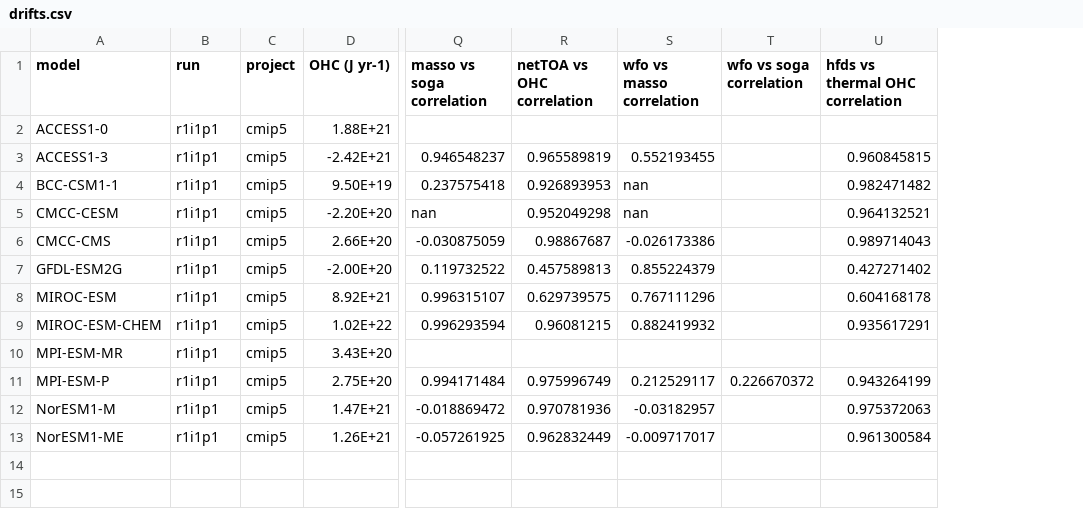
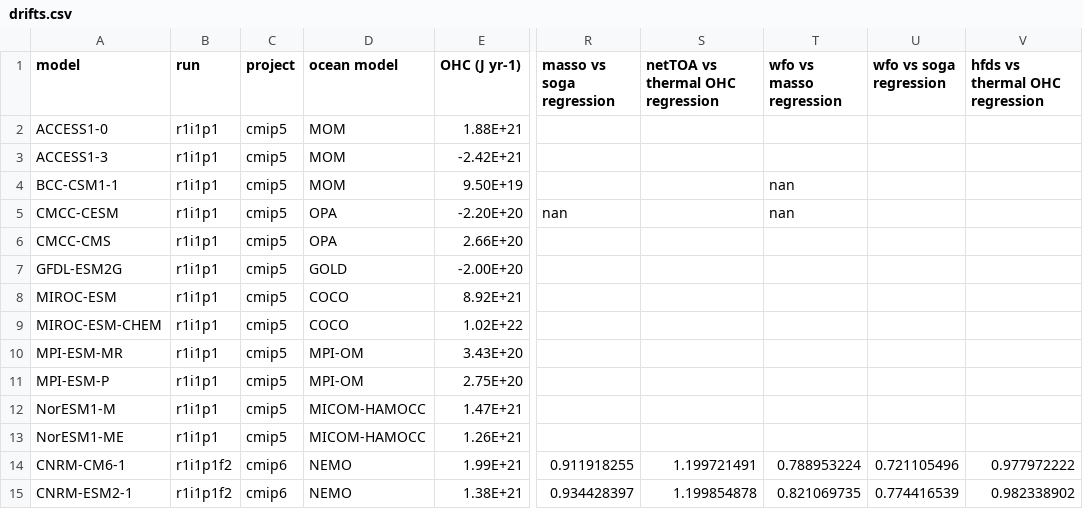
Before and after one commit to DamienIrving/ocean-analysis, a CSV file: visualisation/drift_paper/drifts.csv, drawn as a sheet; only a part is shown, gaps mark what is left out; removed rows and columns are numbered as before the commit, all else as after; rows hold the shown columns only; the diff names each change by its address in the sheet, - before the commit and + after, or states it on an @@ line.

Commit message:
Added first CMIP6 models

```diff
--- a/visualisation/drift_paper/drifts.csv
+++ b/visualisation/drift_paper/drifts.csv
+column D (ocean model), rows 2-13: MOM | MOM | MOM | OPA | OPA | GOLD | COCO | COCO | MPI-OM | MPI-OM | MICOM-HAMOCC | MICOM-HAMOCC
-column Q (masso vs soga correlation), rows 3-13: 0.946548237 | 0.237575418 | nan | -0.030875059 | 0.119732522 | 0.996315107 | 0.996293594 |  | 0.994171484 | -0.018869472 | -0.057261925
-column R (netTOA vs OHC correlation), rows 3-13: 0.965589819 | 0.926893953 | 0.952049298 | 0.98867687 | 0.457589813 | 0.629739575 | 0.96081215 |  | 0.975996749 | 0.970781936 | 0.962832449
+column R (masso vs soga regression), row 5: nan
+column S (netTOA vs thermal OHC regression), empty
-column T (wfo vs soga correlation), row 11: 0.226670372
-column U (hfds vs thermal OHC correlation), rows 3-13: 0.960845815 | 0.982471482 | 0.964132521 | 0.989714043 | 0.427271402 | 0.604168178 | 0.935617291 |  | 0.943264199 | 0.975372063 | 0.961300584
+column U (wfo vs soga regression), empty
+column V (hfds vs thermal OHC regression), empty
-T1: wfo vs masso correlation
+T1: wfo vs masso regression
-T3 (wfo vs masso regression): 0.552193455
+T3 (wfo vs masso regression): (empty)
-T6 (wfo vs masso regression): -0.026173386
+T6 (wfo vs masso regression): (empty)
-T7 (wfo vs masso regression): 0.855224379
+T7 (wfo vs masso regression): (empty)
-T8 (wfo vs masso regression): 0.767111296
+T8 (wfo vs masso regression): (empty)
-T9 (wfo vs masso regression): 0.882419932
+T9 (wfo vs masso regression): (empty)
-T11 (wfo vs masso regression): 0.212529117
+T11 (wfo vs masso regression): (empty)
-T12 (wfo vs masso regression): -0.03182957
+T12 (wfo vs masso regression): (empty)
-T13 (wfo vs masso regression): -0.009717017
+T13 (wfo vs masso regression): (empty)
+row 14: CNRM-CM6-1 | r1i1p1f2 | cmip6 | NEMO | 1.99E+21 | 0.911918255 | 1.199721491 | 0.788953224 | 0.721105496 | 0.977972222
+row 15: CNRM-ESM2-1 | r1i1p1f2 | cmip6 | NEMO | 1.38E+21 | 0.934428397 | 1.199854878 | 0.821069735 | 0.774416539 | 0.982338902
```
Also changed, not shown: 1 other file.
